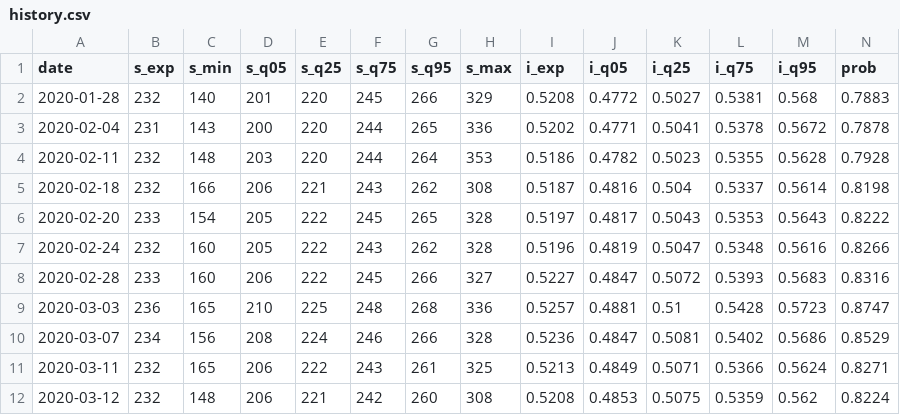
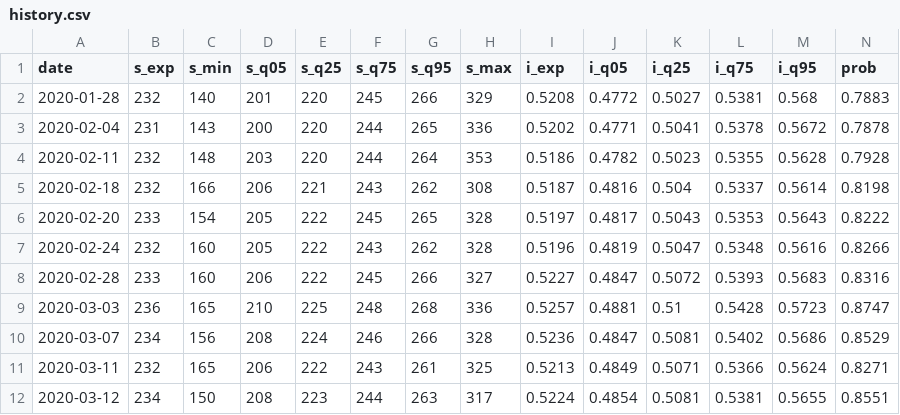
Before and after one commit to CoryMcCartan/us-house-20, a CSV file: docs/history.csv, drawn as a sheet; only a part is shown; the diff covers the shown part only; the diff names each change by its address in the sheet, - before the commit and + after, or states it on an @@ line.

```diff
--- a/docs/history.csv
+++ b/docs/history.csv
-B12 (s_exp): 232
+B12 (s_exp): 234
-C12 (s_min): 148
+C12 (s_min): 150
-D12 (s_q05): 206
+D12 (s_q05): 208
-E12 (s_q25): 221
+E12 (s_q25): 223
-F12 (s_q75): 242
+F12 (s_q75): 244
-G12 (s_q95): 260
+G12 (s_q95): 263
-H12 (s_max): 308
+H12 (s_max): 317
-I12 (i_exp): 0.5208
+I12 (i_exp): 0.5224
-J12 (i_q05): 0.4853
+J12 (i_q05): 0.4854
-K12 (i_q25): 0.5075
+K12 (i_q25): 0.5081
-L12 (i_q75): 0.5359
+L12 (i_q75): 0.5381
-M12 (i_q95): 0.562
+M12 (i_q95): 0.5655
-N12 (prob): 0.8224
+N12 (prob): 0.8551
```
Also changed, not shown: 2 edited cells elsewhere in this file, 2 other files.
